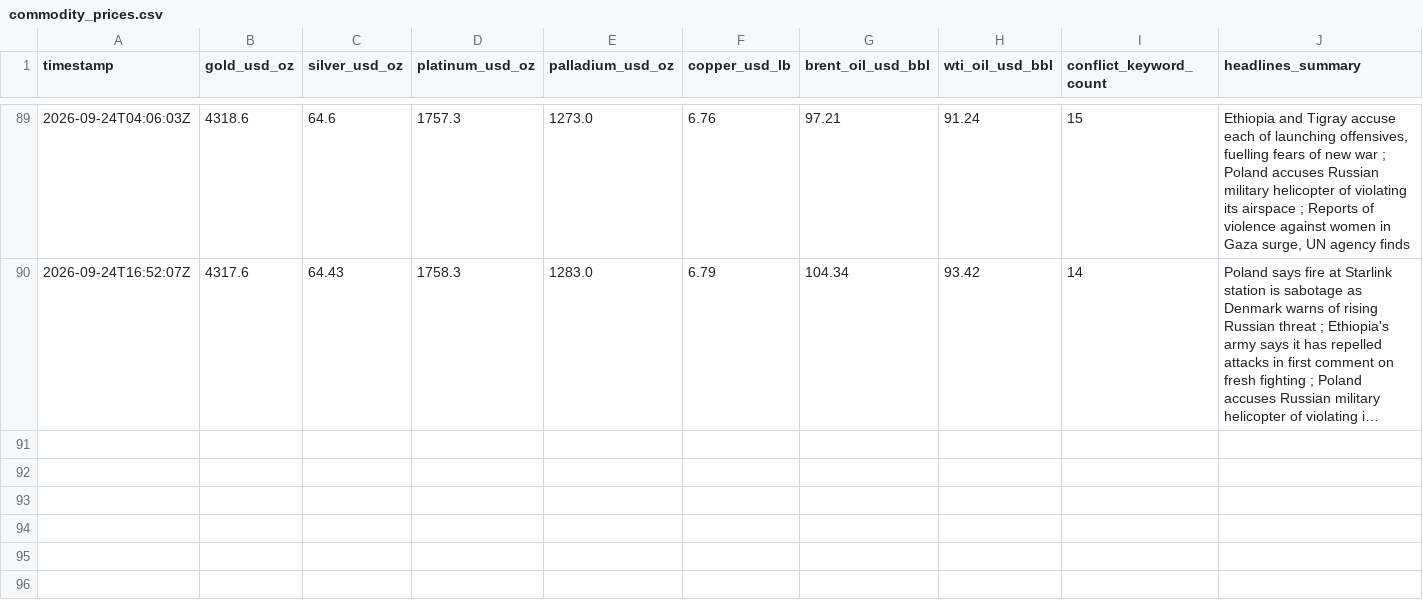
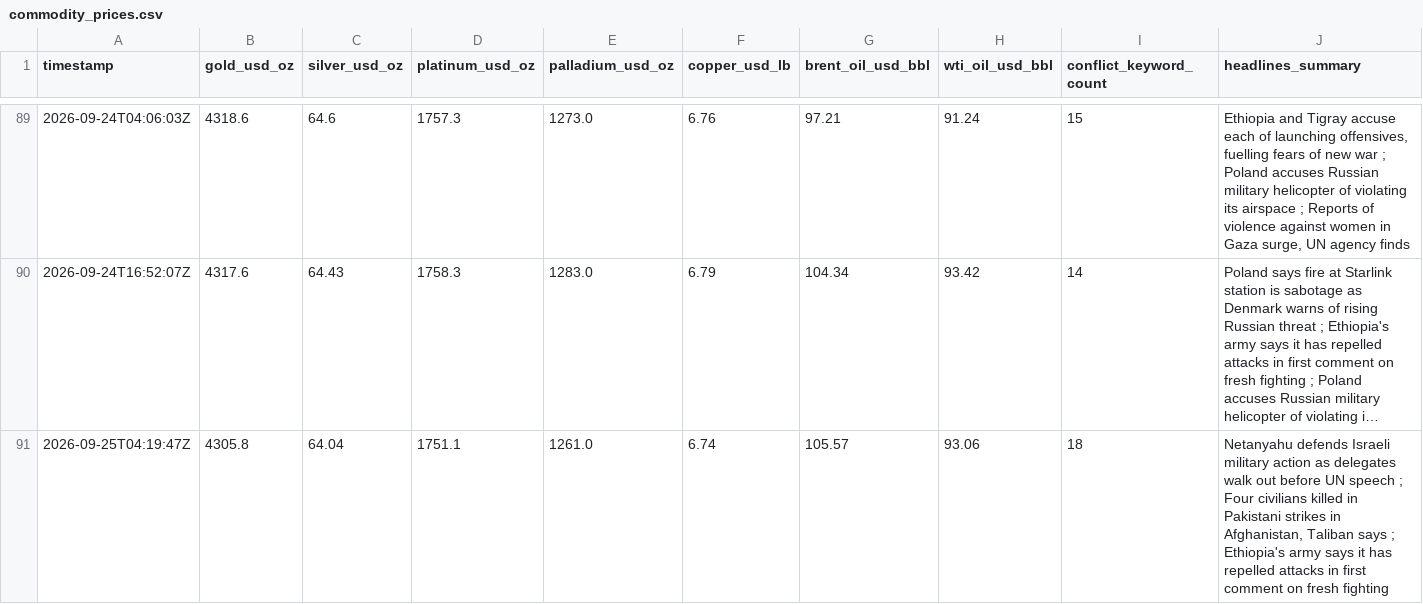
Before and after one commit to vulevu228/MacroConflictTracker, a CSV file: commodity_prices.csv, drawn as a sheet; only a part is shown, gaps mark what is left out; long unchanged cells end in …; the diff names each change by its address in the sheet, - before the commit and + after, or states it on an @@ line.

```diff
--- a/commodity_prices.csv
+++ b/commodity_prices.csv
+row 91: 2026-09-25T04:19:47Z | 4305.8 | 64.04 | 1751.1 | 1261.0 | 6.74 | 105.57 | 93.06 | 18 | Netanyahu defends Israeli military action as delegates walk out before UN speech ; Four civilians killed in Pakistani strikes in Afghanistan, Taliban says ; Ethiopia's army says it has repelled attacks in first comment on fresh fighting
```
